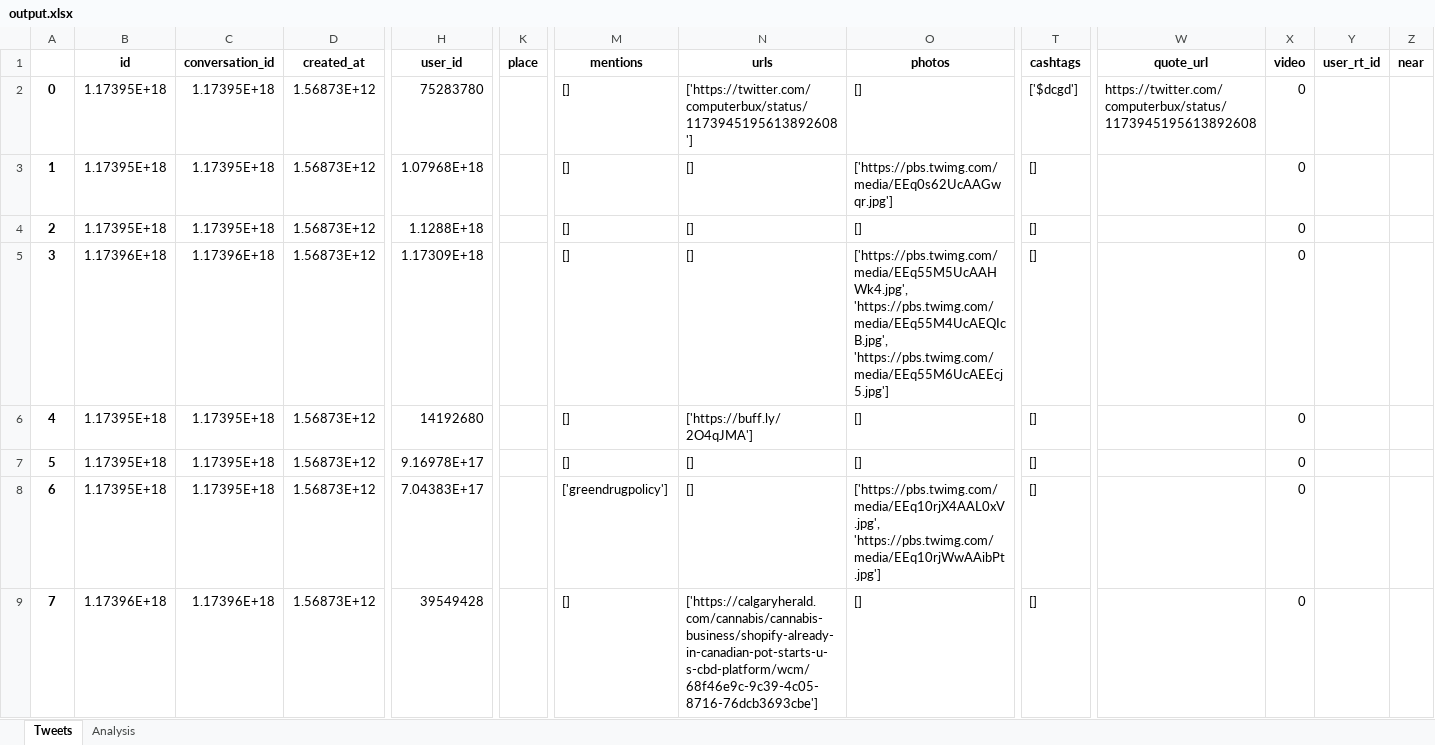
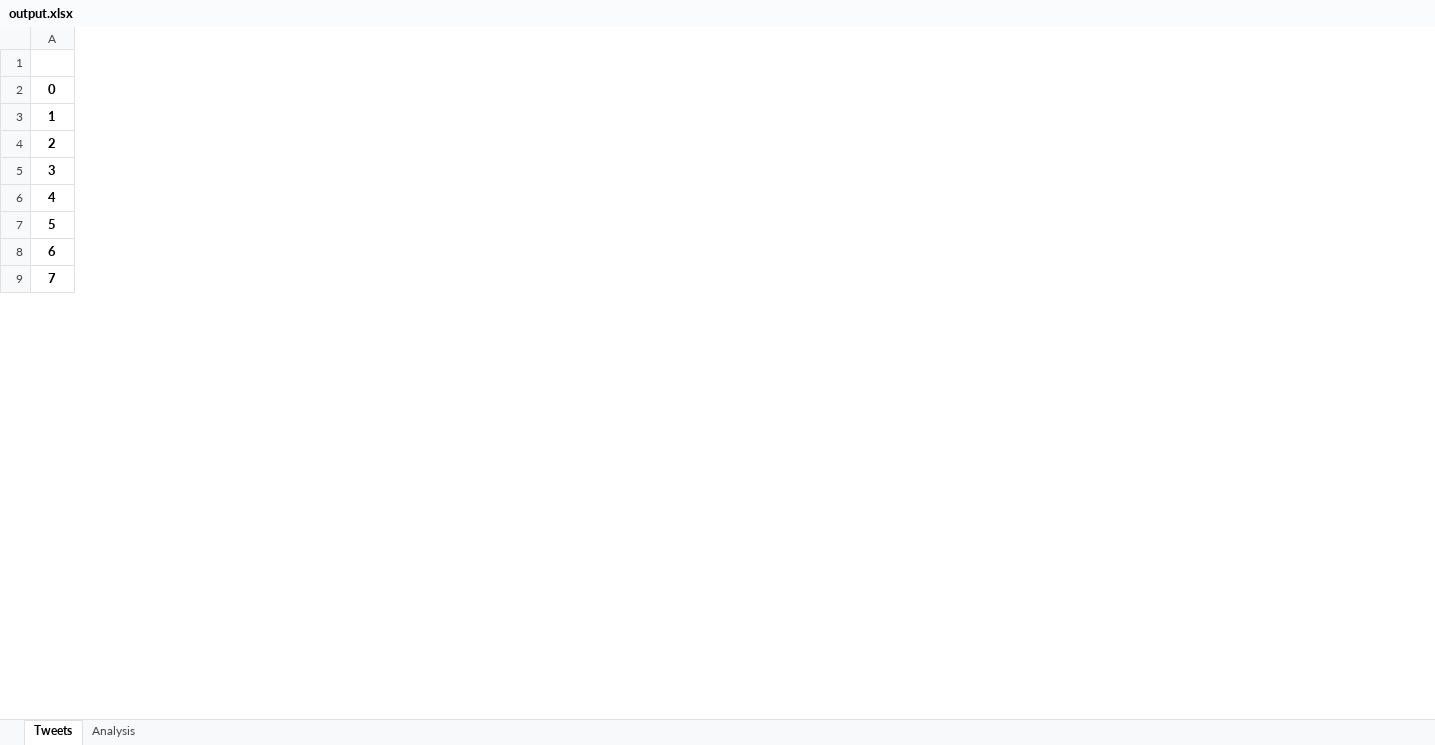
Before and after one commit to Hannswnk/CBD-Analytics-Tool, an Excel workbook: output.xlsx, sheet Tweets, drawn as a sheet; only a part is shown, gaps mark what is left out; values as stored, in another font and other column widths than the file's, no borders; the diff covers the shown part only; the diff names each change by its address in the sheet, - before the commit and + after, or states it on an @@ line.

```diff
--- a/output.xlsx (sheet Tweets)
+++ b/output.xlsx (sheet Tweets)
-column B (id), rows 2-9: 1.17395E+18 | 1.17395E+18 | 1.17395E+18 | 1.17396E+18 | 1.17395E+18 | 1.17395E+18 | 1.17395E+18 | 1.17396E+18
-column C (conversation_id), rows 2-9: 1.17395E+18 | 1.17395E+18 | 1.17395E+18 | 1.17396E+18 | 1.17395E+18 | 1.17395E+18 | 1.17395E+18 | 1.17396E+18
-column D (created_at), rows 2-9: all 1.56873E+12
-column H (user_id), rows 2-9: 75283780 | 1.07968E+18 | 1.1288E+18 | 1.17309E+18 | 14192680 | 9.16978E+17 | 7.04383E+17 | 39549428
-column K (place), empty
-column M (mentions), rows 2-9: [] | [] | [] | [] | [] | [] | ['greendrugpolicy'] | []
-column N (urls), rows 2-9: ['https://twitter.com/computerbux/status/1173945195613892608'] | [] | [] | [] | ['https://buff.ly/2O4qJMA'] | [] | [] | ['https://calgaryherald.com/cannabis/cannabis-business/shopify-already-in-canadian-pot-starts-u-s-cbd-platform/wcm/68f46e9c-9c39-4c05-8716-76dcb3693cbe']
-column O (photos), rows 2-9: [] | ['https://pbs.twimg.com/media/EEq0s62UcAAGwqr.jpg'] | [] | ['https://pbs.twimg.com/media/EEq55M5UcAAHWk4.jpg', 'https://pbs.twimg.com/media/EEq55M4UcAEQIcB.jpg', 'https://pbs.twimg.com/media/EEq55M6UcAEEcj5.jpg'] | [] | [] | ['https://pbs.twimg.com/media/EEq10rjX4AAL0xV.jpg', 'https://pbs.twimg.com/media/EEq10rjWwAAibPt.jpg'] | []
-column T (cashtags), rows 2-9: ['$dcgd'] | [] | [] | [] | [] | [] | [] | []
-column W (quote_url), row 2: https://twitter.com/computerbux/status/1173945195613892608
-column X (video), rows 2-9: all 0
-column Y (user_rt_id), empty
-column Z (near), empty
```
Also changed, not shown: 1 removed column elsewhere in this sheet, sheet Analysis, 1 other file.
